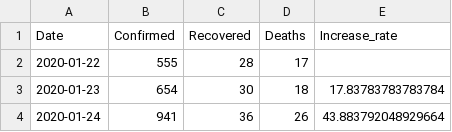
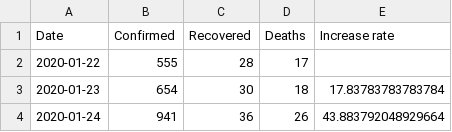
Before and after one commit to ALLIANCETECHSYSTEM/ATS_PI-003_CovidWLDdb, a CSV file: files/worldwide-aggregated_csv.csv, drawn as a sheet; only a part is shown.

```diff
--- a/files/worldwide-aggregated_csv.csv
+++ b/files/worldwide-aggregated_csv.csv
@@ -1,2 +1,2 @@
-Date,Confirmed,Recovered,Deaths,Increase_rate
+Date,Confirmed,Recovered,Deaths,Increase rate
 2020-01-22,555,28,17,
```
Also changed, not shown: 1 other file.
